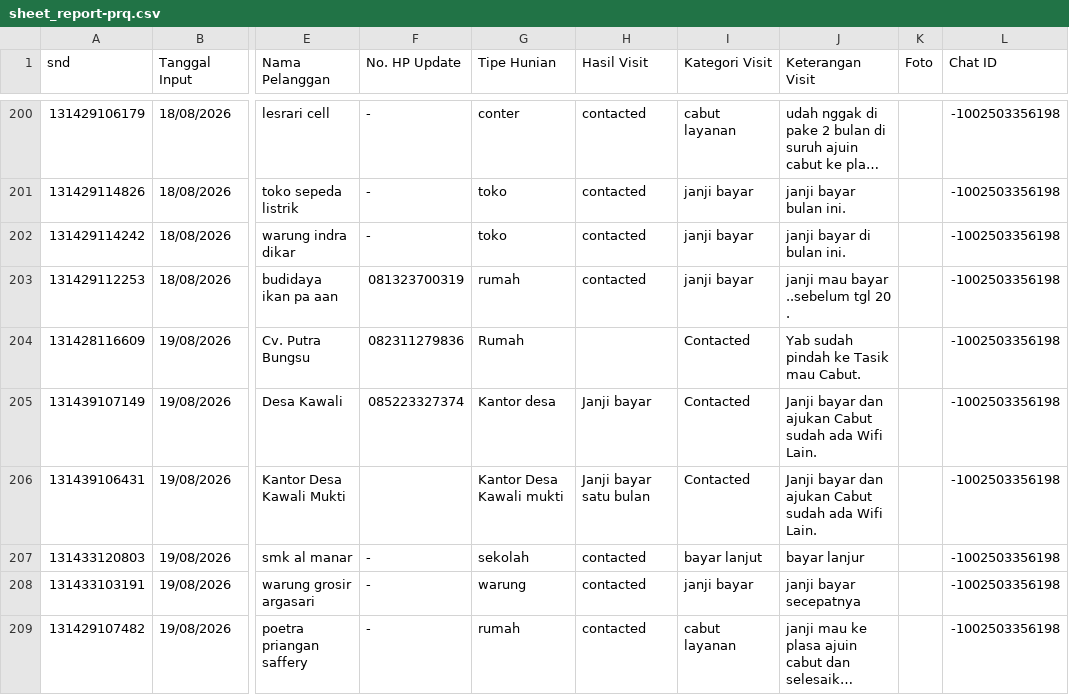
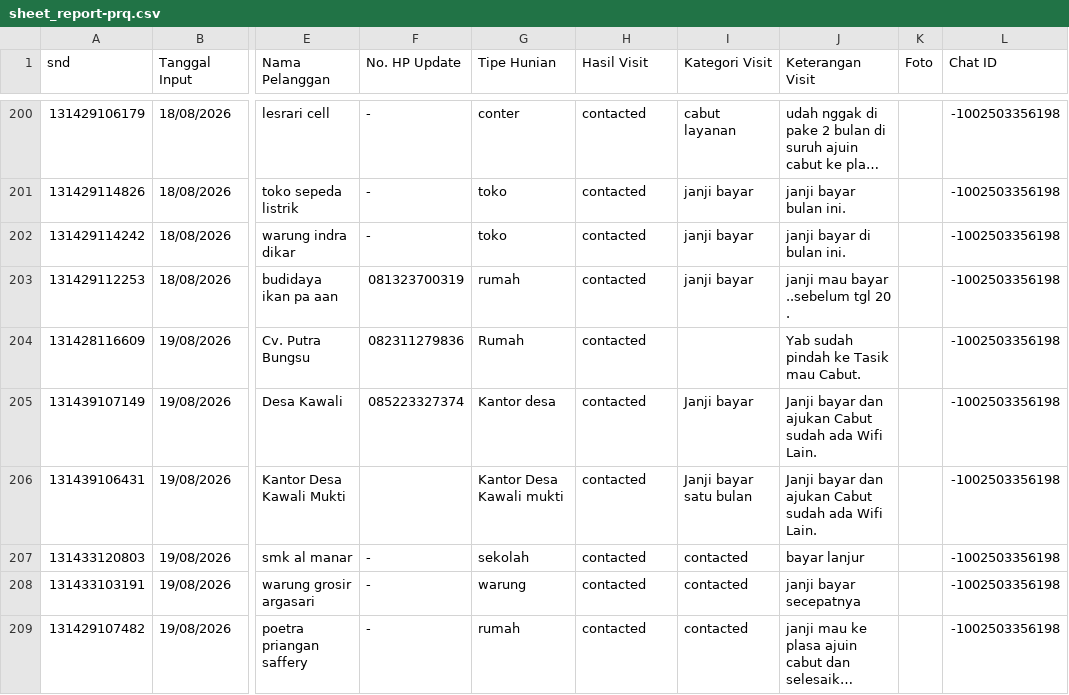
Before and after one commit to Antika03/CollectIQ, a CSV file: storage/app/sheet_report-prq.csv, drawn as a sheet; only a part is shown, gaps mark what is left out; long unchanged cells end in …; the diff covers the shown part only; the diff names each change by its address in the sheet, - before the commit and + after, or states it on an @@ line.

Commit message:
Simplify C3MR synchronization and spreadsheet settings

```diff
--- a/storage/app/sheet_report-prq.csv
+++ b/storage/app/sheet_report-prq.csv
-H204 (Hasil Visit): (empty)
+H204 (Hasil Visit): contacted
-I204 (Kategori Visit): Contacted
+I204 (Kategori Visit): (empty)
-H205 (Hasil Visit): Janji bayar
+H205 (Hasil Visit): contacted
-I205 (Kategori Visit): Contacted
+I205 (Kategori Visit): Janji bayar
-H206 (Hasil Visit): Janji bayar satu bulan
+H206 (Hasil Visit): contacted
-I206 (Kategori Visit): Contacted
+I206 (Kategori Visit): Janji bayar satu bulan
-I207 (Kategori Visit): bayar lanjut
+I207 (Kategori Visit): contacted
-I208 (Kategori Visit): janji bayar
+I208 (Kategori Visit): contacted
-I209 (Kategori Visit): cabut layanan
+I209 (Kategori Visit): contacted
```
Also changed, not shown: 58 edited cells elsewhere in this file, 10 other files.
